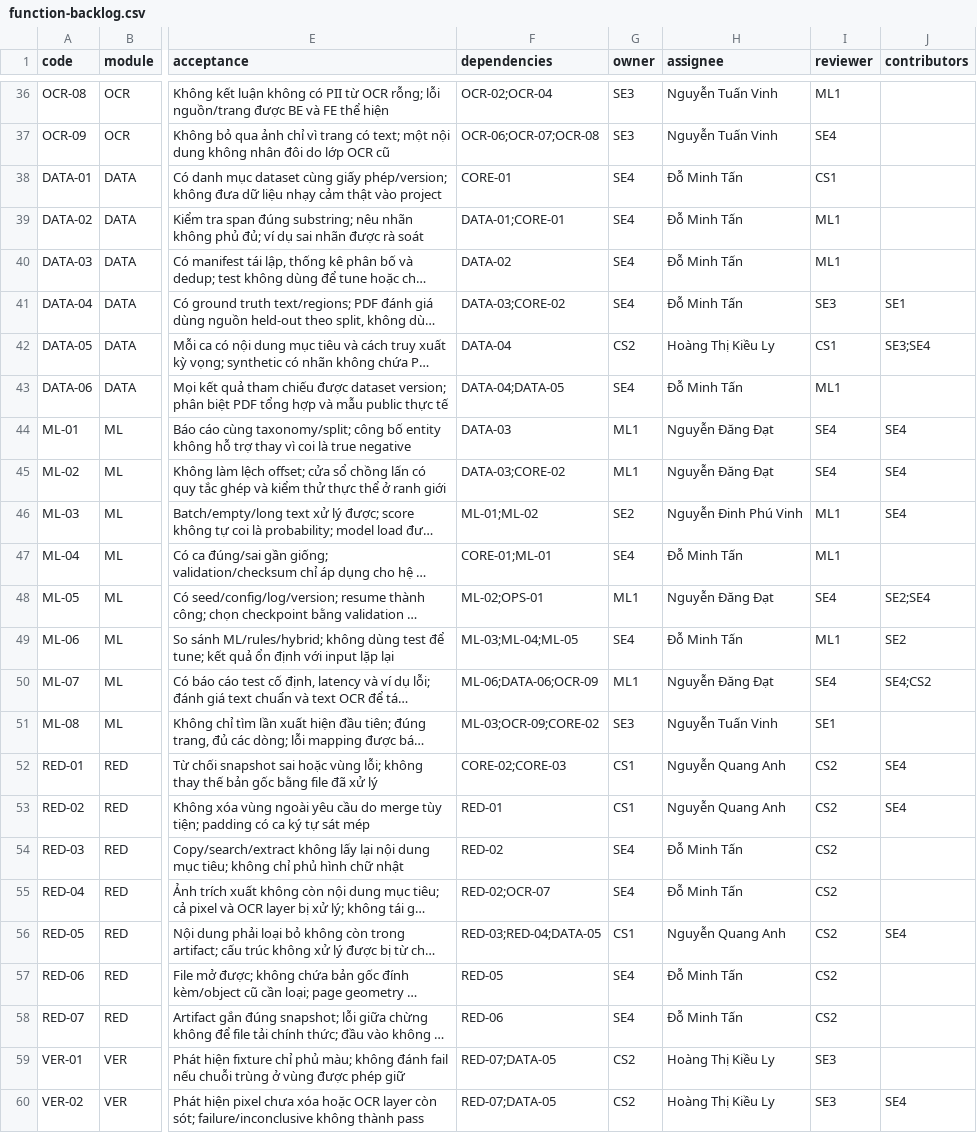
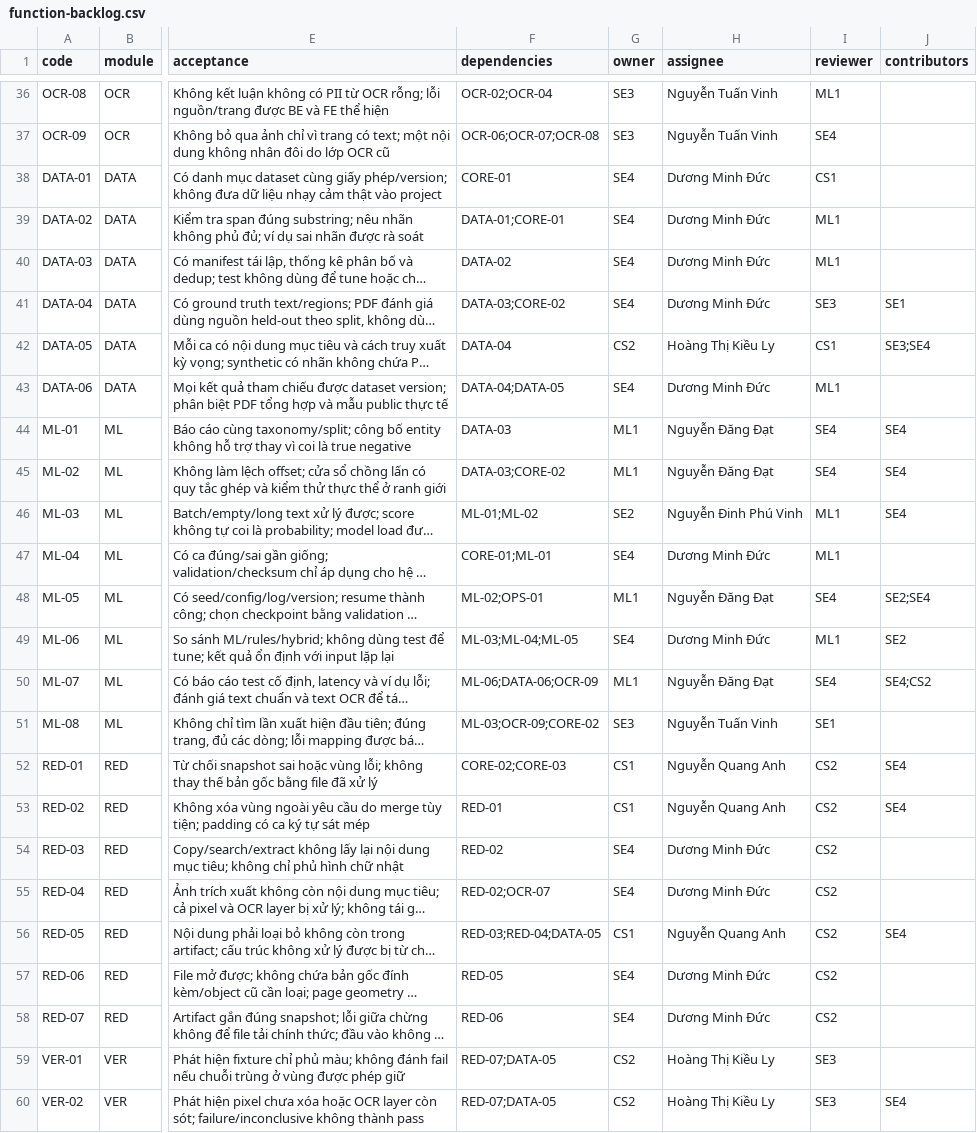
Before and after one commit to arcrek/pii-masking, a CSV file: plans/261101-1815-mvp-function-breakdown/function-backlog.csv, drawn as a sheet; only a part is shown, gaps mark what is left out; long unchanged cells end in …; the diff covers the shown part only; the diff names each change by its address in the sheet, - before the commit and + after, or states it on an @@ line.

Commit message:
docs(plan): swap responsibilities between Do Minh Tan and Duong Minh Duc

```diff
--- a/plans/261101-1815-mvp-function-breakdown/function-backlog.csv
+++ b/plans/261101-1815-mvp-function-breakdown/function-backlog.csv
-H38:H41 (assignee): Đỗ Minh Tấn
+H38:H41 (assignee): Dương Minh Đức
-H43 (assignee): Đỗ Minh Tấn
+H43 (assignee): Dương Minh Đức
-H47 (assignee): Đỗ Minh Tấn
+H47 (assignee): Dương Minh Đức
-H49 (assignee): Đỗ Minh Tấn
+H49 (assignee): Dương Minh Đức
-H54:H55 (assignee): Đỗ Minh Tấn
+H54:H55 (assignee): Dương Minh Đức
-H57:H58 (assignee): Đỗ Minh Tấn
+H57:H58 (assignee): Dương Minh Đức
```
Also changed, not shown: 14 edited cells elsewhere in this file, 14 other files.
